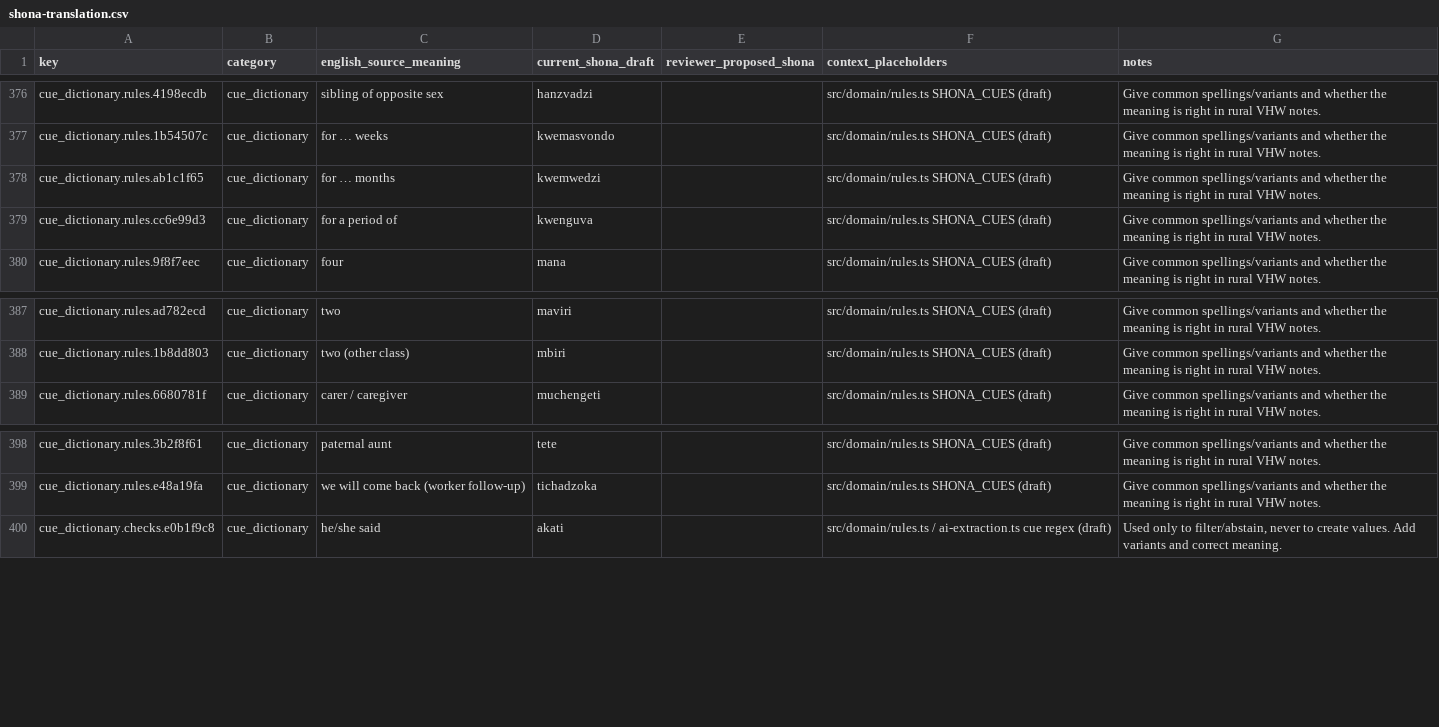
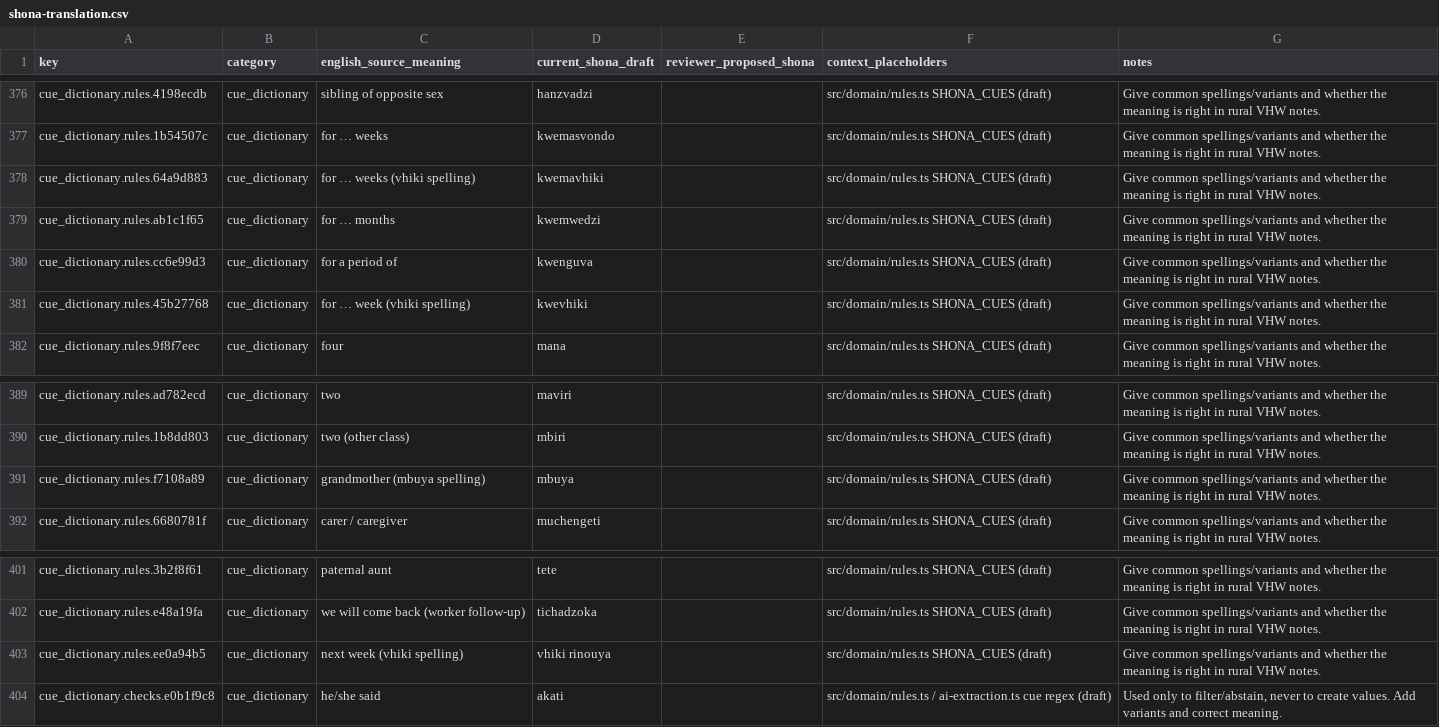
Before and after one commit to lindaksms-sys/hutano-field-companion, a CSV file: docs/shona-translation.csv, drawn as a sheet; only a part is shown, gaps mark what is left out; the diff names each change by its address in the sheet, - before the commit and + after, or states it on an @@ line.

```diff
--- a/docs/shona-translation.csv
+++ b/docs/shona-translation.csv
+row 378: cue_dictionary.rules.64a9d883 | cue_dictionary | for … weeks (vhiki spelling) | kwemavhiki |  | src/domain/rules.ts SHONA_CUES (draft) | Give common spellings/variants and whether the meaning is right in rural VHW notes.
+row 381: cue_dictionary.rules.45b27768 | cue_dictionary | for … week (vhiki spelling) | kwevhiki |  | src/domain/rules.ts SHONA_CUES (draft) | Give common spellings/variants and whether the meaning is right in rural VHW notes.
+row 391: cue_dictionary.rules.f7108a89 | cue_dictionary | grandmother (mbuya spelling) | mbuya |  | src/domain/rules.ts SHONA_CUES (draft) | Give common spellings/variants and whether the meaning is right in rural VHW notes.
+row 403: cue_dictionary.rules.ee0a94b5 | cue_dictionary | next week (vhiki spelling) | vhiki rinouya |  | src/domain/rules.ts SHONA_CUES (draft) | Give common spellings/variants and whether the meaning is right in rural VHW notes.
```
Also changed, not shown: 1 other file.
